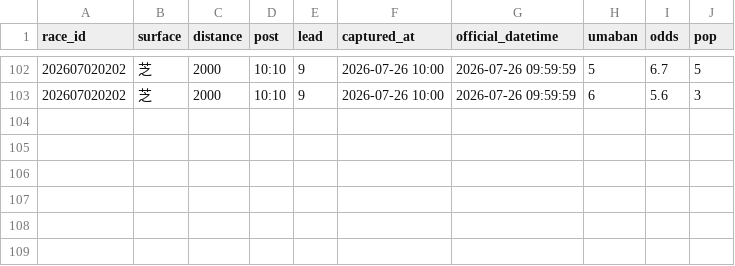
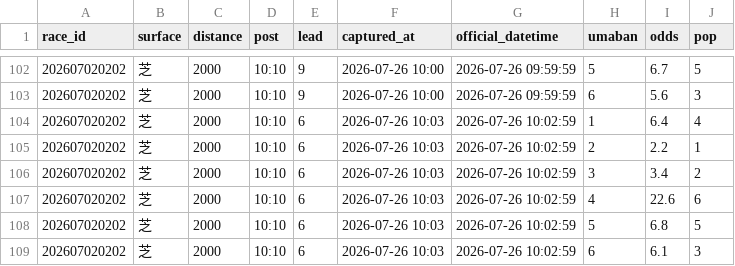
Before and after one commit to Yamadorinaruho/keiba-auto-research, a TSV file: keiba-dashboard/state/odds_log_20260726.tsv, drawn as a sheet; only a part is shown, gaps mark what is left out; the diff names each change by its address in the sheet, - before the commit and + after, or states it on an @@ line.

```diff
--- a/keiba-dashboard/state/odds_log_20260726.tsv
+++ b/keiba-dashboard/state/odds_log_20260726.tsv
+row 104: 202607020202 | 芝 | 2000 | 10:10 | 6 | 2026-07-26 10:03 | 2026-07-26 10:02:59 | 1 | 6.4 | 4
+row 105: 202607020202 | 芝 | 2000 | 10:10 | 6 | 2026-07-26 10:03 | 2026-07-26 10:02:59 | 2 | 2.2 | 1
+row 106: 202607020202 | 芝 | 2000 | 10:10 | 6 | 2026-07-26 10:03 | 2026-07-26 10:02:59 | 3 | 3.4 | 2
+row 107: 202607020202 | 芝 | 2000 | 10:10 | 6 | 2026-07-26 10:03 | 2026-07-26 10:02:59 | 4 | 22.6 | 6
+row 108: 202607020202 | 芝 | 2000 | 10:10 | 6 | 2026-07-26 10:03 | 2026-07-26 10:02:59 | 5 | 6.8 | 5
+row 109: 202607020202 | 芝 | 2000 | 10:10 | 6 | 2026-07-26 10:03 | 2026-07-26 10:02:59 | 6 | 6.1 | 3
```
